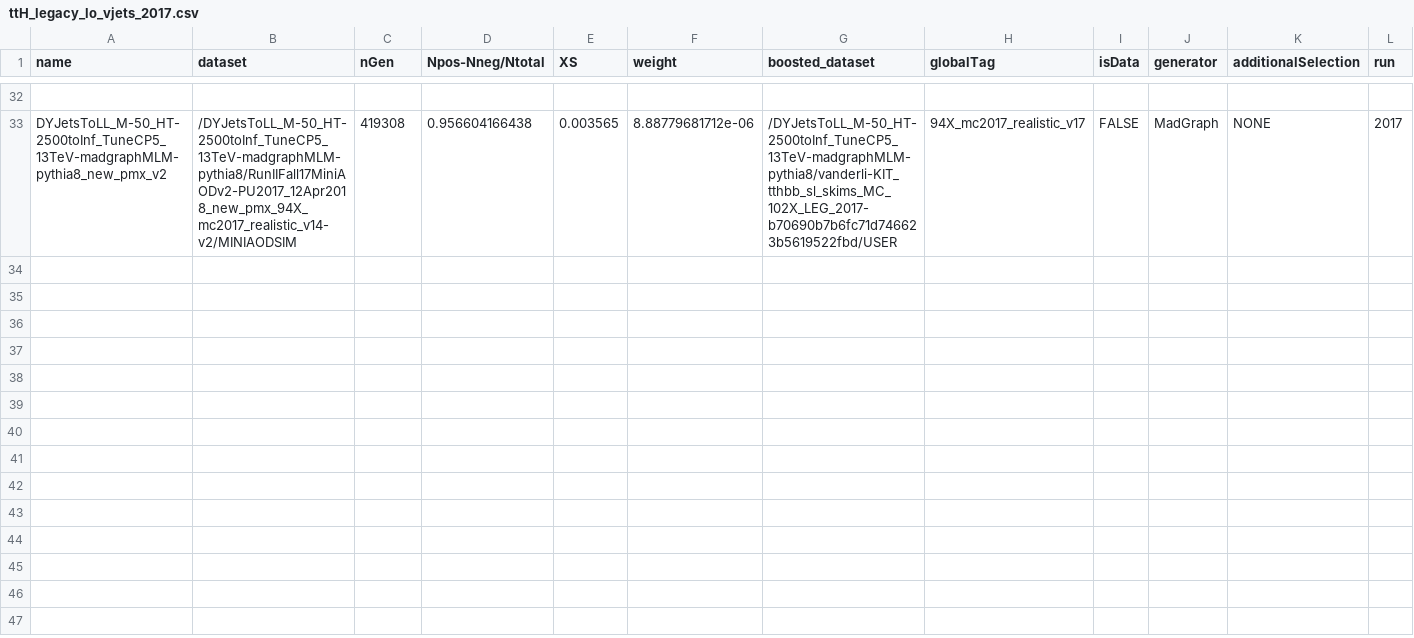
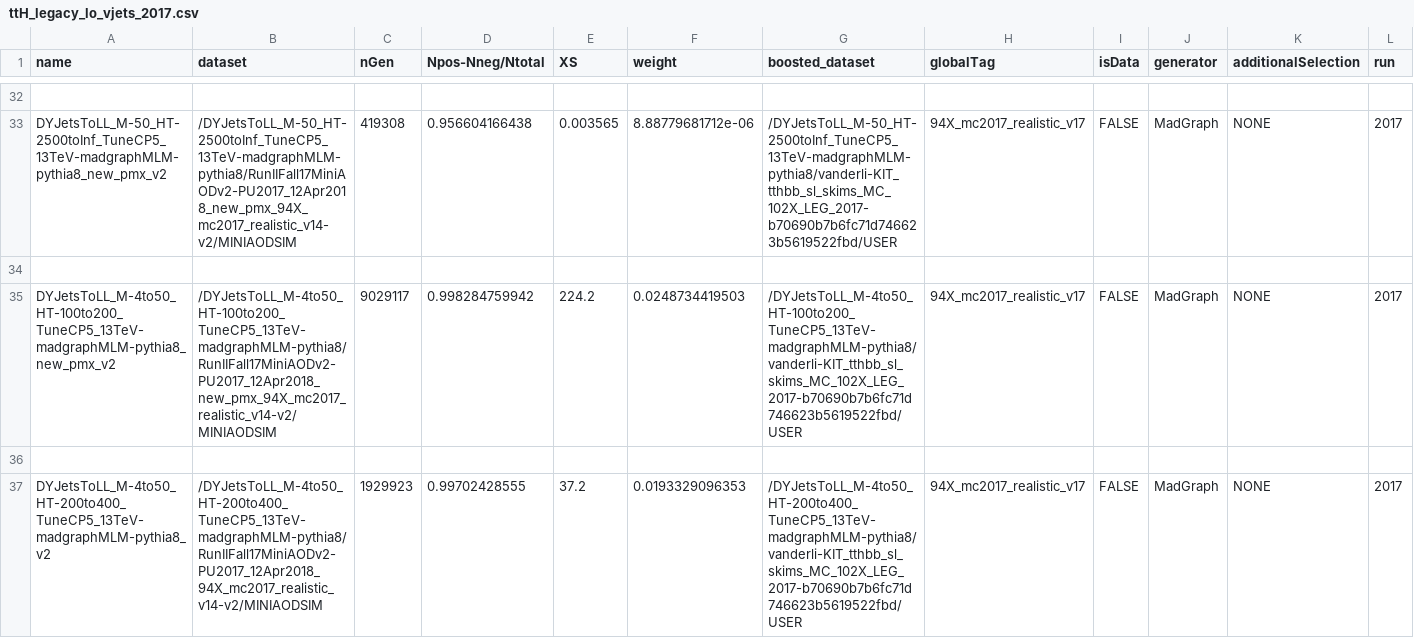
Before and after one commit to kit-cn-cms/BoostedAnalyzer_runscripts_NAF, a CSV file: samplelists/ttH_legacy_lo_vjets_2017.csv, drawn as a sheet; only a part is shown, gaps mark what is left out; the diff covers the shown part only; the diff names each change by its address in the sheet, - before the commit and + after, or states it on an @@ line.

```diff
--- a/samplelists/ttH_legacy_lo_vjets_2017.csv
+++ b/samplelists/ttH_legacy_lo_vjets_2017.csv
+row 34: (empty)
+row 35: DYJetsToLL_M-4to50_HT-100to200_TuneCP5_13TeV-madgraphMLM-pythia8_new_pmx_v2 | /DYJetsToLL_M-4to50_HT-100to200_TuneCP5_13TeV-madgraphMLM-pythia8/RunIIFall17MiniAODv2-PU2017_12Apr2018_new_pmx_94X_mc2017_realistic_v14-v2/MINIAODSIM | 9029117 | 0.998284759942 | 224.2 | 0.0248734419503 | /DYJetsToLL_M-4to50_HT-100to200_TuneCP5_13TeV-madgraphMLM-pythia8/vanderli-KIT_tthbb_sl_skims_MC_102X_LEG_2017-b70690b7b6fc71d746623b5619522fbd/USER | 94X_mc2017_realistic_v17 | FALSE | MadGraph | NONE | 2017
+row 36: (empty)
+row 37: DYJetsToLL_M-4to50_HT-200to400_TuneCP5_13TeV-madgraphMLM-pythia8_v2 | /DYJetsToLL_M-4to50_HT-200to400_TuneCP5_13TeV-madgraphMLM-pythia8/RunIIFall17MiniAODv2-PU2017_12Apr2018_94X_mc2017_realistic_v14-v2/MINIAODSIM | 1929923 | 0.99702428555 | 37.2 | 0.0193329096353 | /DYJetsToLL_M-4to50_HT-200to400_TuneCP5_13TeV-madgraphMLM-pythia8/vanderli-KIT_tthbb_sl_skims_MC_102X_LEG_2017-b70690b7b6fc71d746623b5619522fbd/USER | 94X_mc2017_realistic_v17 | FALSE | MadGraph | NONE | 2017
```
Also changed, not shown: 4 added rows elsewhere in this file, samplelists/ttH_legacy_lo_vjets_2016.csv, 2 other files.
